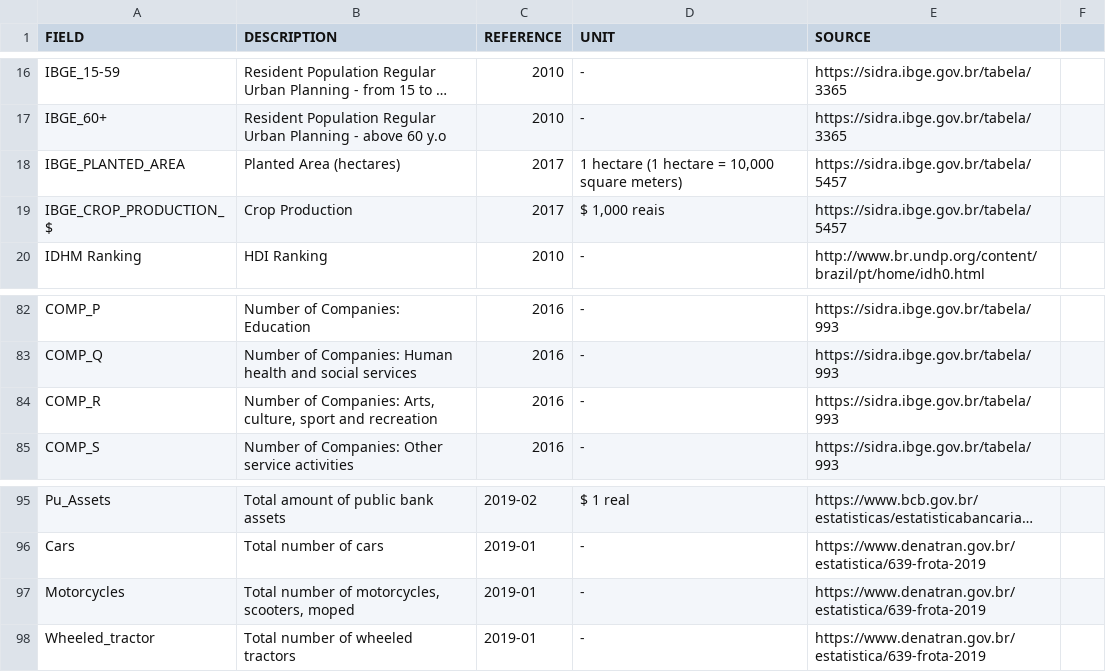
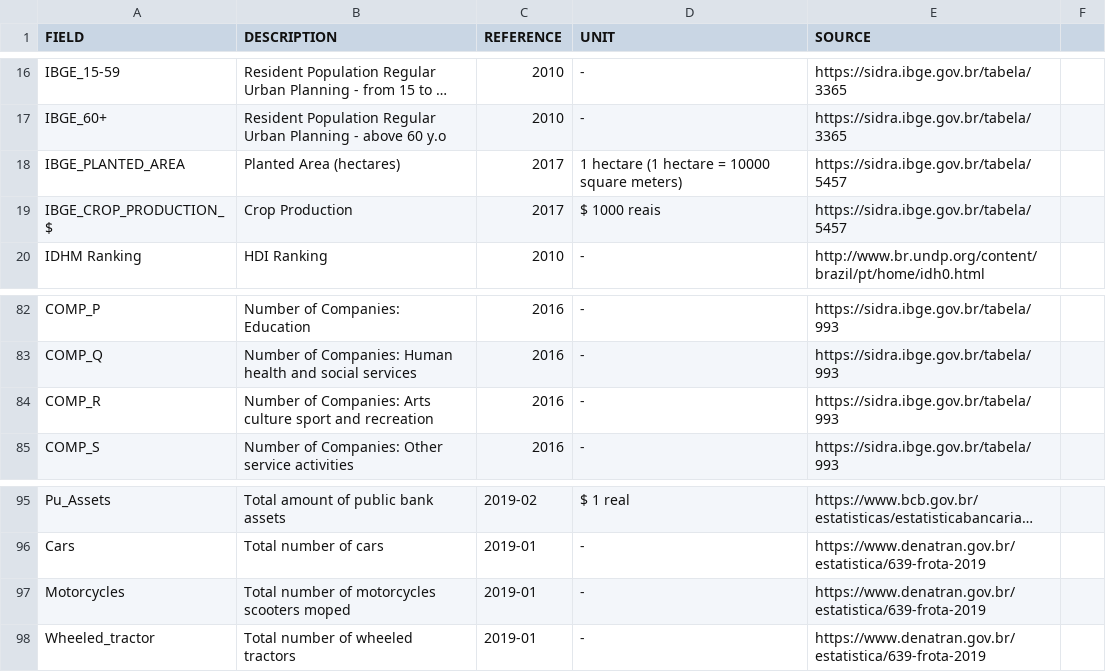
Before and after one commit to laiscarraro/cidades-do-brasil, a CSV file: Data_Dictionary.csv, drawn as a sheet; only a part is shown, gaps mark what is left out; long unchanged cells end in …; the diff covers the shown part only; the diff names each change by its address in the sheet, - before the commit and + after, or states it on an @@ line.

```diff
--- a/Data_Dictionary.csv
+++ b/Data_Dictionary.csv
-D18 (UNIT): 1 hectare (1 hectare = 10,000 square meters)
+D18 (UNIT): 1 hectare (1 hectare = 10000 square meters)
-D19 (UNIT): $ 1,000 reais
+D19 (UNIT): $ 1000 reais
-B84 (DESCRIPTION): …of Companies: Arts, culture, sport and…
+B84 (DESCRIPTION): …of Companies: Arts culture sport and…
-B97 (DESCRIPTION): Total number of motorcycles, scooters, moped
+B97 (DESCRIPTION): Total number of motorcycles scooters moped
```
Also changed, not shown: 23 edited cells elsewhere in this file.
